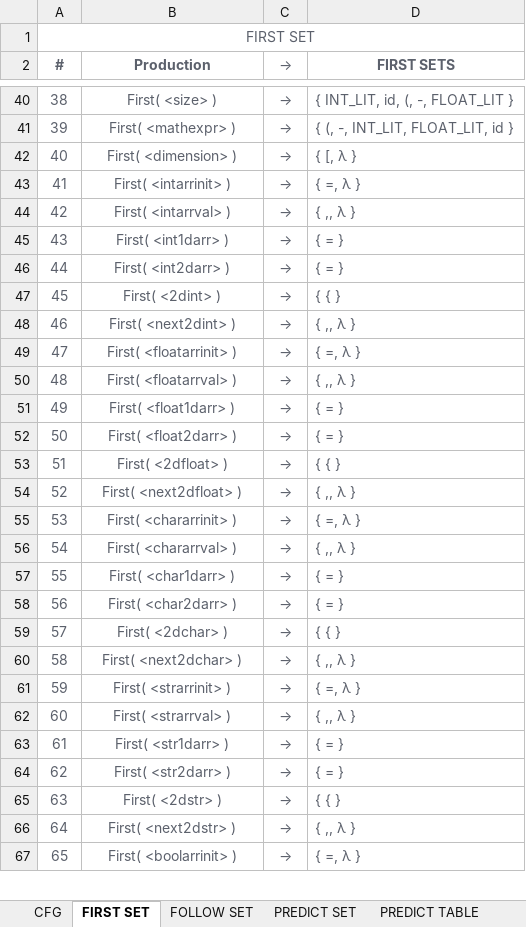
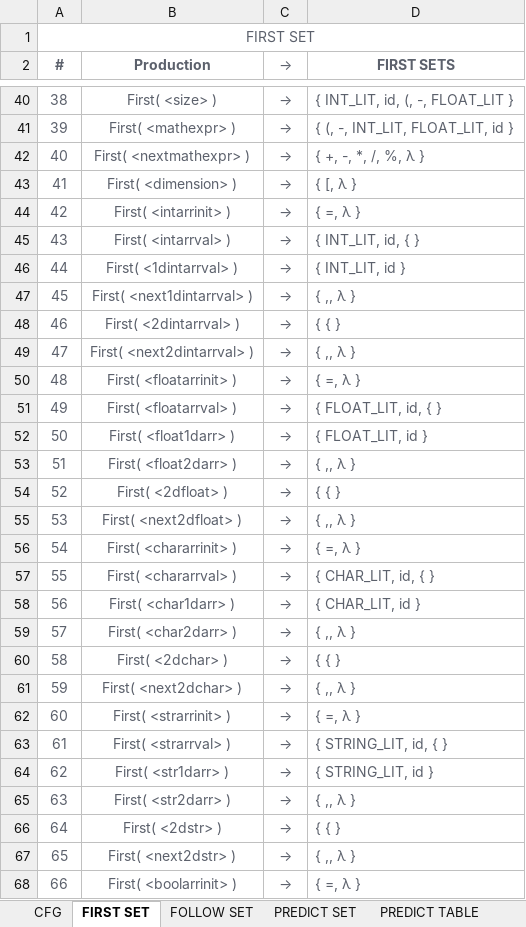
Before and after one commit to marlou-lopez/CompilerDocs, an Excel workbook: CFG.xlsx, sheet FIRST SET, drawn as a sheet; only a part is shown, gaps mark what is left out; values as stored, in another font and other column widths than the file's, no borders; conditional formats not drawn; addresses are those after the commit; the diff covers the shown part only; the diff names each change by its address in the sheet, - before the commit and + after, or states it on an @@ line.

Commit message:
Modified cfg, first, follow, predict set

```diff
--- a/CFG.xlsx (sheet FIRST SET)
+++ b/CFG.xlsx (sheet FIRST SET)
+row 42: 40 | First( <nextmathexpr> ) | → | { +, -, *, /, %, λ }
@@ column A (#) renumbered from row 43 down @@
-D45 (FIRST SETS): { ,, λ }
+D45 (FIRST SETS): { INT_LIT, id, { }
-B46 (Production): First( <int1darr> )
+B46 (Production): First( <1dintarrval> )
-D46 (FIRST SETS): { = }
+D46 (FIRST SETS): { INT_LIT, id }
-B47 (Production): First( <int2darr> )
+B47 (Production): First( <next1dintarrval> )
-D47 (FIRST SETS): { = }
+D47 (FIRST SETS): { ,, λ }
-B48 (Production): First( <2dint> )
+B48 (Production): First( <2dintarrval> )
-B49 (Production): First( <next2dint> )
+B49 (Production): First( <next2dintarrval> )
-D51 (FIRST SETS): { ,, λ }
+D51 (FIRST SETS): { FLOAT_LIT, id, { }
-D52 (FIRST SETS): { = }
+D52 (FIRST SETS): { FLOAT_LIT, id }
-D53 (FIRST SETS): { = }
+D53 (FIRST SETS): { ,, λ }
-D57 (FIRST SETS): { ,, λ }
+D57 (FIRST SETS): { CHAR_LIT, id, { }
-D58 (FIRST SETS): { = }
+D58 (FIRST SETS): { CHAR_LIT, id }
-D59 (FIRST SETS): { = }
+D59 (FIRST SETS): { ,, λ }
-D63 (FIRST SETS): { ,, λ }
+D63 (FIRST SETS): { STRING_LIT, id, { }
-D64 (FIRST SETS): { = }
+D64 (FIRST SETS): { STRING_LIT, id }
-D65 (FIRST SETS): { = }
+D65 (FIRST SETS): { ,, λ }
```
Also changed, not shown: 1 added row and 4 edited cells elsewhere in this sheet, sheet PREDICT SET, sheet FOLLOW SET.
